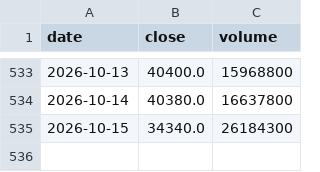
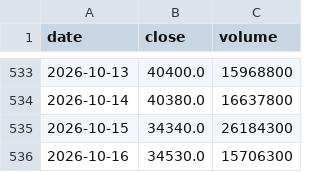
Before and after one commit to Slowinvestor/kabu-board, a CSV file: data/6857.csv, drawn as a sheet; only a part is shown, gaps mark what is left out.

```diff
--- a/data/6857.csv
+++ b/data/6857.csv
@@ -535 +535,2 @@ date,close,volume
 2026-10-15,34340.0,26184300
+2026-10-16,34530.0,15706300
```
Also changed, not shown: data/4911.csv, data/6627.csv, 55 other files.
